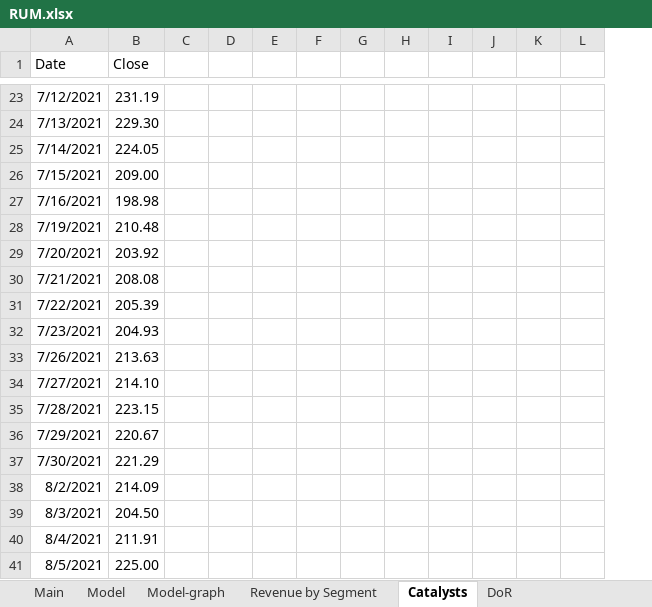
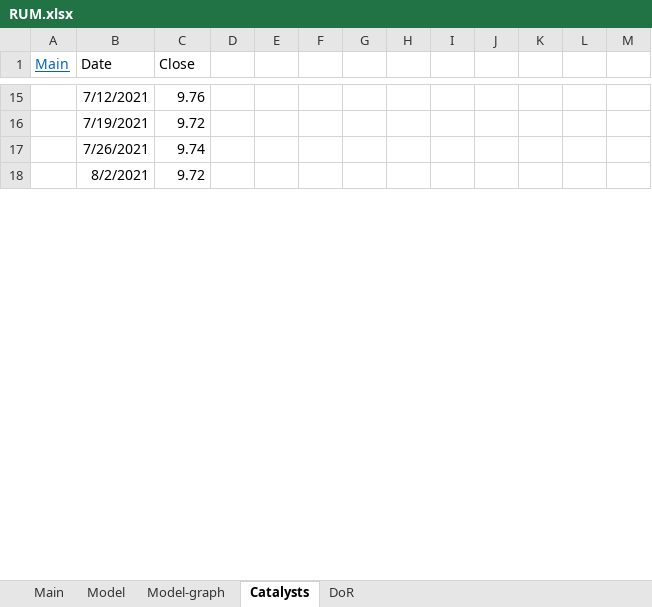
Before and after one commit to simonburghardt1/models, an Excel workbook: RUM.xlsx, sheet Catalysts, drawn as a sheet; only a part is shown, gaps mark what is left out; values as stored, in another font and other column widths than the file's, no borders; charts and pictures not drawn; removed rows and columns are numbered as before the commit, all else as after; the diff covers the shown part only; the diff names each change by its address in the sheet, - before the commit and + after, or states it on an @@ line.

```diff
--- a/RUM.xlsx (sheet Catalysts)
+++ b/RUM.xlsx (sheet Catalysts)
-sheet tab: Revenue by Segment
+column A (Main), empty
-column F, empty
+column L, empty
-C15 (Close): 231.19
+C15 (Close): 9.76
-row 24: 7/13/2021 | 229.30
-row 25: 7/14/2021 | 224.05
-row 26: 7/15/2021 | 209.00
-row 27: 7/16/2021 | 198.98
-C16 (Close): 210.48
+C16 (Close): 9.72
-row 29: 7/20/2021 | 203.92
-row 30: 7/21/2021 | 208.08
-row 31: 7/22/2021 | 205.39
-row 32: 7/23/2021 | 204.93
-C17 (Close): 213.63
+C17 (Close): 9.74
-row 34: 7/27/2021 | 214.10
-row 35: 7/28/2021 | 223.15
-row 36: 7/29/2021 | 220.67
-row 37: 7/30/2021 | 221.29
-C18 (Close): 214.09
+C18 (Close): 9.72
-row 39: 8/3/2021 | 204.50
-row 40: 8/4/2021 | 211.91
-row 41: 8/5/2021 | 225.00
```
Also changed, not shown: 33 added rows, 536 removed rows and 124 edited cells elsewhere in this sheet, sheet DoR, sheet Model, sheet Main, sheet Model-graph, formulas that keep their value, charts or pictures, x_template.xlsx.
